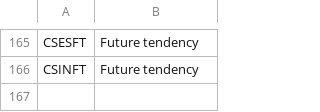
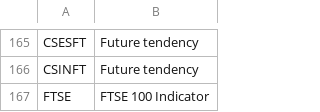
Before and after one commit to bkang97/Datathon2019, a CSV file: Data/indicatorsDescrip.csv, drawn as a sheet; only a part is shown, gaps mark what is left out.

```diff
--- a/Data/indicatorsDescrip.csv
+++ b/Data/indicatorsDescrip.csv
@@ -166 +166,2 @@ CSESFT,Future tendency
 CSINFT,Future tendency
+FTSE,FTSE 100 Indicator
```
Also changed, not shown: 4 other files.
